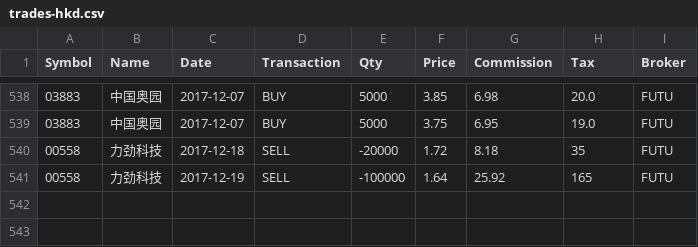
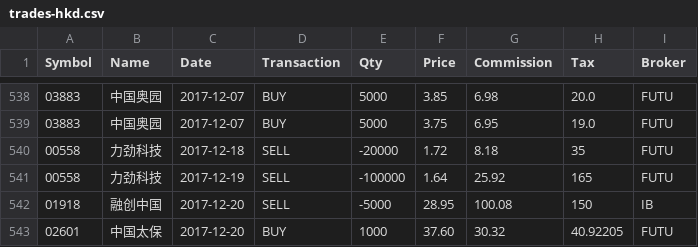
Before and after one commit to rotblade/goldshire, a CSV file: goldshire/csv/trades-hkd.csv, drawn as a sheet; only a part is shown, gaps mark what is left out.

Commit message:
daily price

```diff
--- a/goldshire/csv/trades-hkd.csv
+++ b/goldshire/csv/trades-hkd.csv
@@ -541 +541,3 @@ Symbol,Name,Date,Transaction,Qty,Price,Commission,Tax,Broker
 00558,力劲科技,2017-12-19,SELL,-100000,1.64,25.92,165,FUTU
+01918,融创中国,2017-12-20,SELL,-5000,28.95,100.08,150,IB
+02601,中国太保,2017-12-20,BUY,1000,37.60,30.32,40.92205,FUTU
```
Also changed, not shown: goldshire/csv/historic/000001.csv, goldshire/csv/historic/000895.csv, 12 other files.
